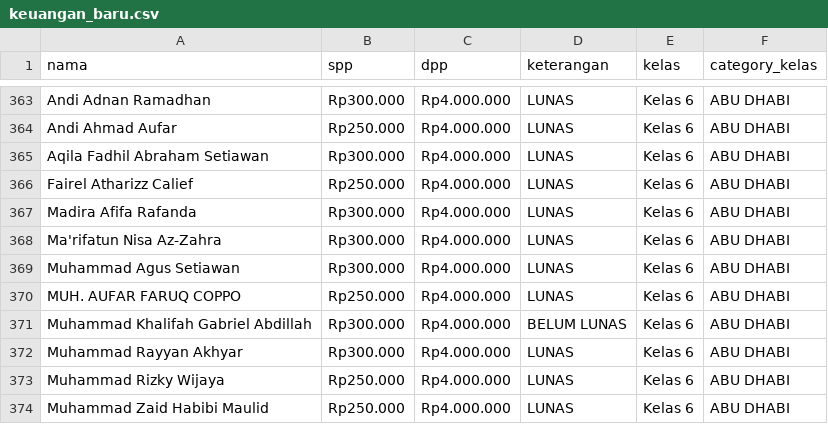
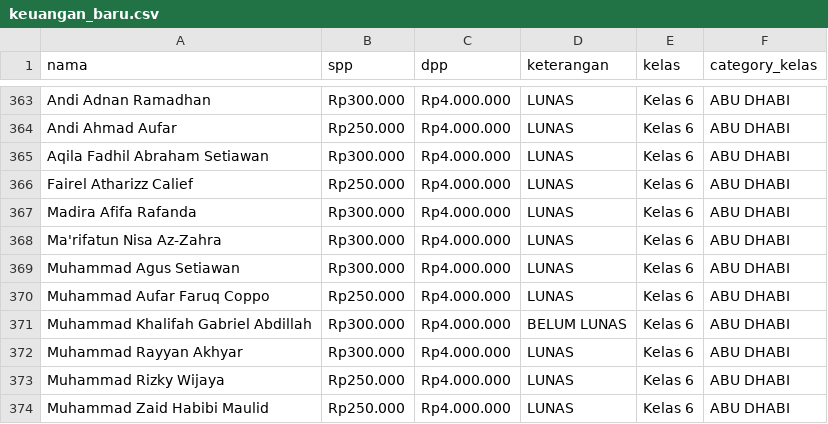
Before and after one commit to andypratama3/Sd_Muhammadiyah_3, a CSV file: database/seeders/data/keuangan_baru.csv, drawn as a sheet; only a part is shown, gaps mark what is left out.

```diff
--- a/database/seeders/data/keuangan_baru.csv
+++ b/database/seeders/data/keuangan_baru.csv
@@ -369,3 +369,3 @@ Ma'rifatun Nisa Az-Zahra;Rp300.000;Rp4.000.000;LUNAS;Kelas 6;ABU DHABI
 Muhammad Agus Setiawan;Rp300.000;Rp4.000.000;LUNAS;Kelas 6;ABU DHABI
-MUH. AUFAR FARUQ COPPO;Rp250.000;Rp4.000.000;LUNAS;Kelas 6;ABU DHABI
+Muhammad Aufar Faruq Coppo;Rp250.000;Rp4.000.000;LUNAS;Kelas 6;ABU DHABI
 Muhammad Khalifah Gabriel Abdillah;Rp300.000;Rp4.000.000;BELUM LUNAS;Kelas 6;ABU DHABI
```
Also changed, not shown: 4 other files.
